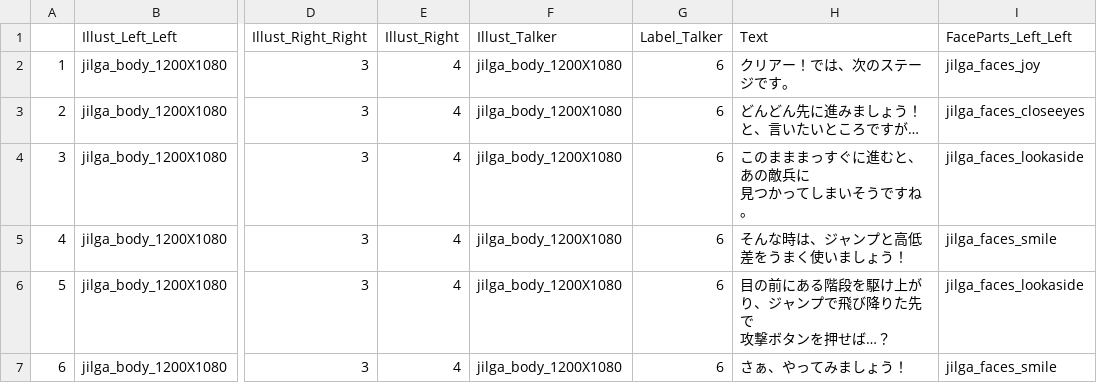
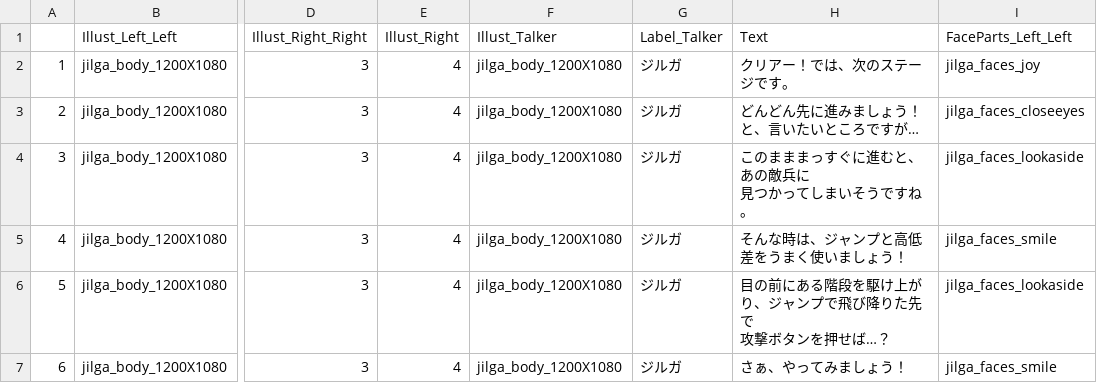
Before and after one commit to OOHIRA1/Mementomori, a CSV file: Mementomori/Content/Csv/TalkData/Event2(ex)(YES).csv, drawn as a sheet; only a part is shown, gaps mark what is left out; the diff names each change by its address in the sheet, - before the commit and + after, or states it on an @@ line.

```diff
--- a/Mementomori/Content/Csv/TalkData/Event2(ex)(YES).csv
+++ b/Mementomori/Content/Csv/TalkData/Event2(ex)(YES).csv
-G2:G7 (Label_Talker): 6
+G2:G7 (Label_Talker): ジルガ
```
Also changed, not shown: Mementomori/Content/Csv/TalkData/Event1(ex).csv, Mementomori/Content/Csv/TalkData/Event4(ex).csv, 10 other files.
